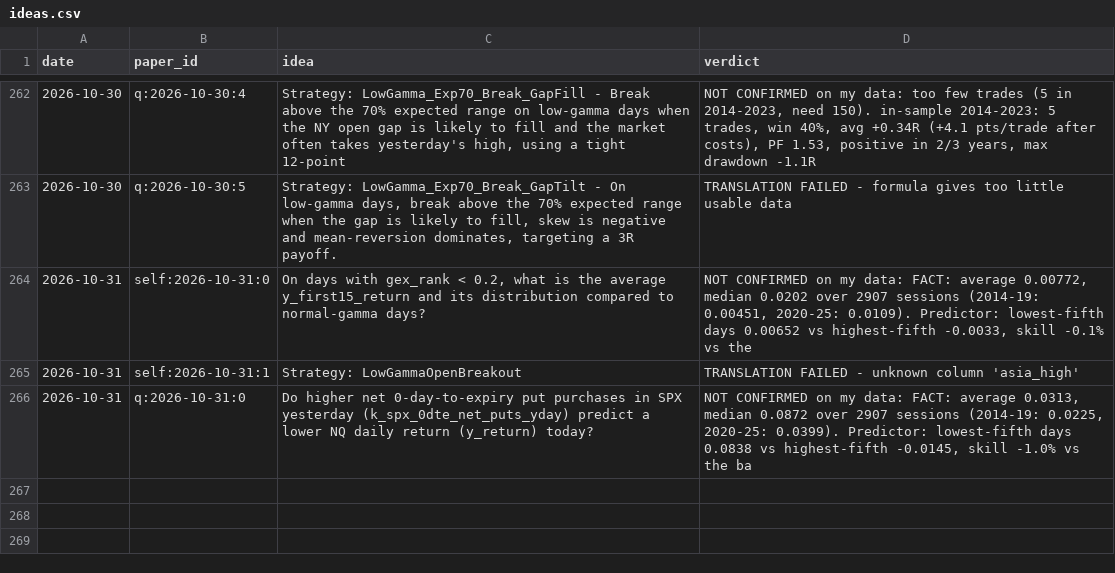
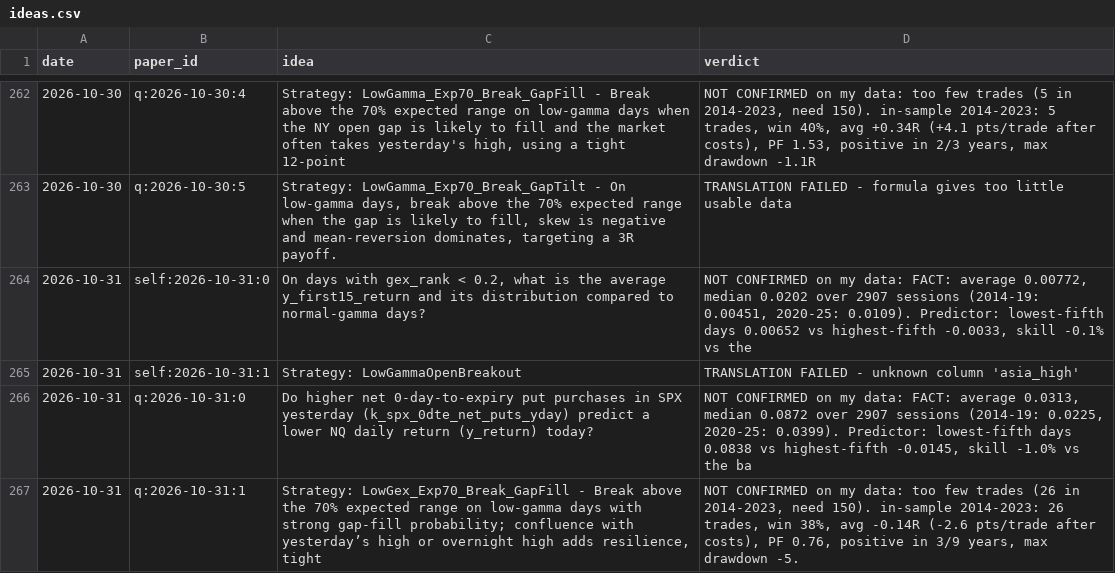
Before and after one commit to vannaflow1/nasdaq-bot, a CSV file: knowledge/ideas.csv, drawn as a sheet; only a part is shown, gaps mark what is left out; the diff names each change by its address in the sheet, - before the commit and + after, or states it on an @@ line.

```diff
--- a/knowledge/ideas.csv
+++ b/knowledge/ideas.csv
+row 267: 2026-10-31 | q:2026-10-31:1 | Strategy: LowGex_Exp70_Break_GapFill - Break above the 70% expected range on low‑gamma days with strong gap‑fill probability; confluence with yesterday’s high or overnight high adds resilience, tight | NOT CONFIRMED on my data: too few trades (26 in 2014-2023, need 150). in-sample 2014-2023: 26 trades, win 38%, avg -0.14R (-2.6 pts/trade after costs), PF 0.76, positive in 3/9 years, max drawdown -5.
```
Also changed, not shown: 8 other files.
